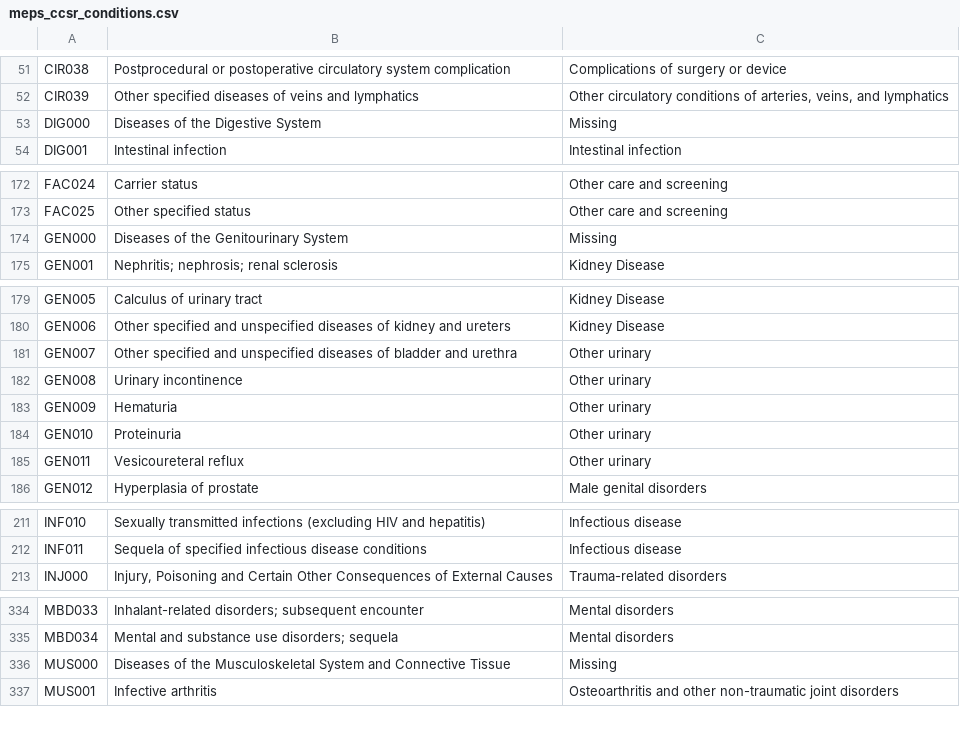
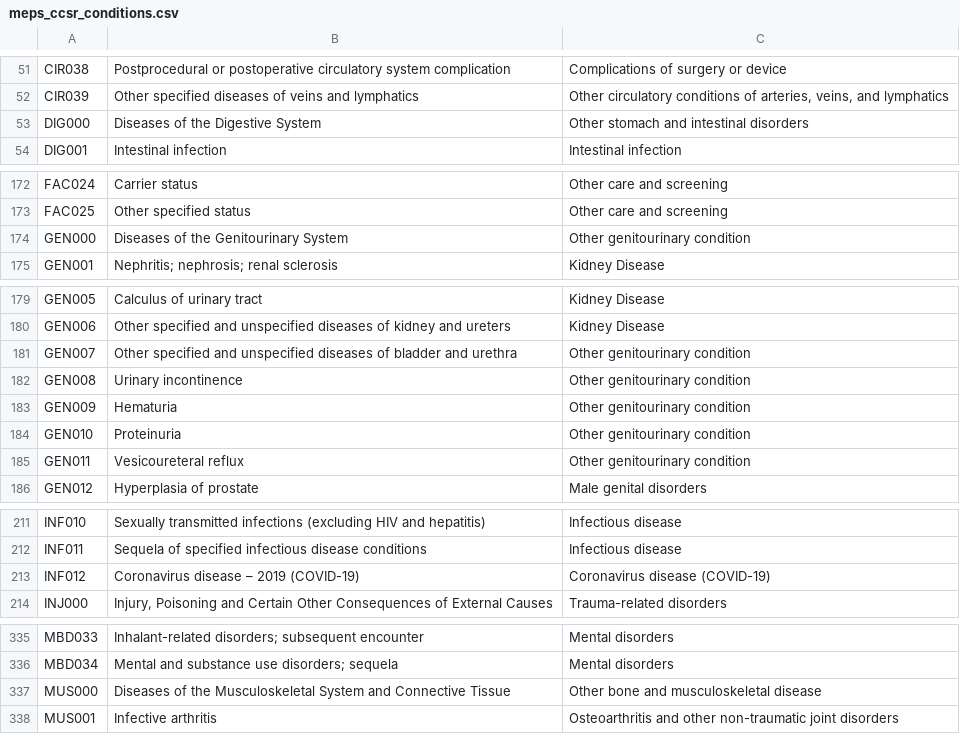
Before and after one commit to HHS-AHRQ/MEPS, a CSV file: Quick_Reference_Guides/meps_ccsr_conditions.csv, drawn as a sheet; only a part is shown, gaps mark what is left out; addresses are those after the commit; the diff covers the shown part only; the diff names each change by its address in the sheet, - before the commit and + after, or states it on an @@ line.

Commit message:
Updating CCSR-CollapsedCondition crosswalk, now includes COVID

```diff
--- a/Quick_Reference_Guides/meps_ccsr_conditions.csv
+++ b/Quick_Reference_Guides/meps_ccsr_conditions.csv
-C53: Missing
+C53: Other stomach and intestinal disorders
-C174: Missing
+C174: Other genitourinary condition
-C181:C185: Other urinary
+C181:C185: Other genitourinary condition
+row 213: INF012 | Coronavirus disease – 2019 (COVID-19) | Coronavirus disease (COVID-19)
-C337: Missing
+C337: Other bone and musculoskeletal disease
```
Also changed, not shown: 3 edited cells elsewhere in this file, Quick_Reference_Guides/meps_condition_changes.csv.
